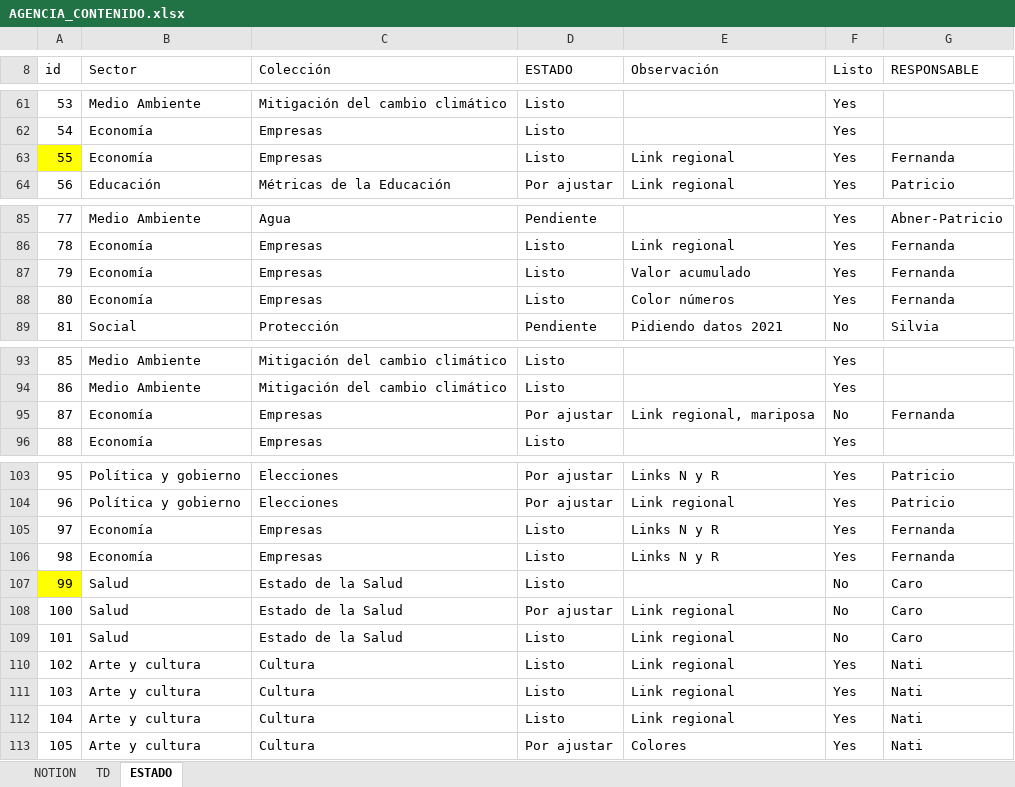
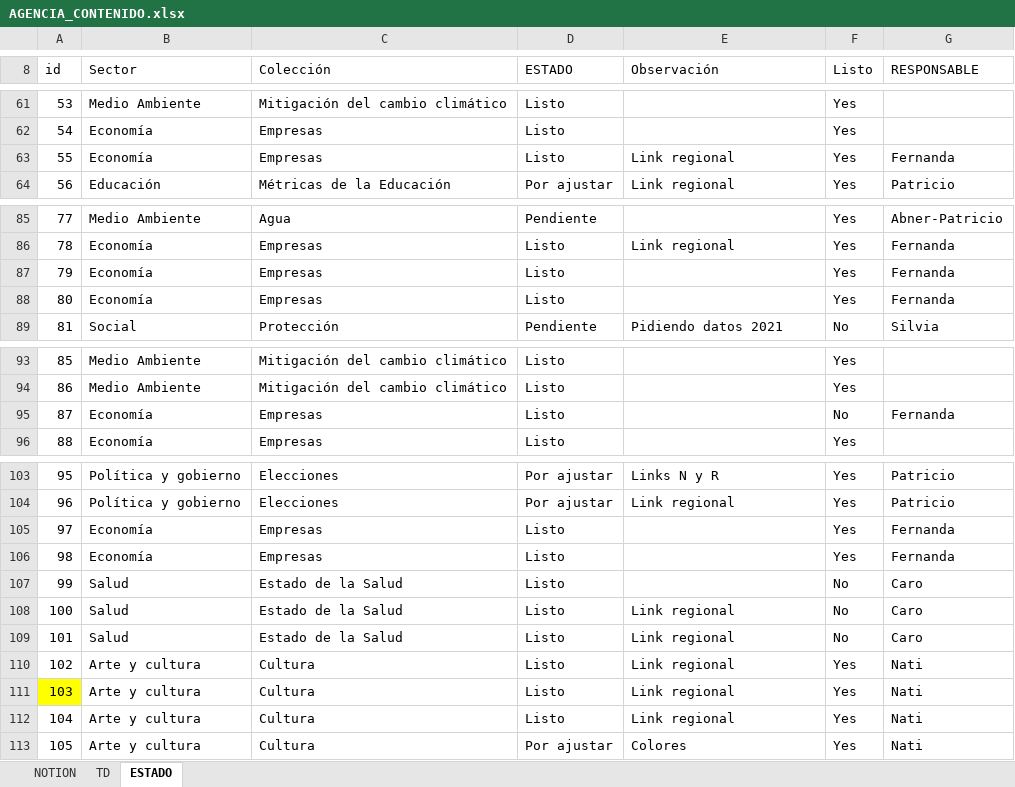
Before and after one commit to Sud-Austral/MONITOREO-DI, an Excel workbook: AGENCIA_CONTENIDO.xlsx, sheet ESTADO, drawn as a sheet; only a part is shown, gaps mark what is left out; values as stored, in another font and other column widths than the file's, no borders; charts and pictures and conditional formats and table styles not drawn; the diff names each change by its address in the sheet, - before the commit and + after, or states it on an @@ line.

```diff
--- a/AGENCIA_CONTENIDO.xlsx (sheet ESTADO)
+++ b/AGENCIA_CONTENIDO.xlsx (sheet ESTADO)
-A63 fill: #FFFF00
+A63 fill: none
-E87 (Observación): Valor acumulado
+E87 (Observación): (empty)
-E88 (Observación): Color números
+E88 (Observación): (empty)
-D95 (ESTADO): Por ajustar
+D95 (ESTADO): Listo
-E95 (Observación): Link regional, mariposa
+E95 (Observación): (empty)
-E105:E106 (Observación): Links N y R
+E105:E106 (Observación): (empty)
-A107 fill: #FFFF00
+A107 fill: none
-D108 (ESTADO): Por ajustar
+D108 (ESTADO): Listo
-A111 fill: none
+A111 fill: #FFFF00
```
Also changed, not shown: sheet TD, 000 AGENCIA INFORMACION DI/990 Agencia Informacion.xlsx.
